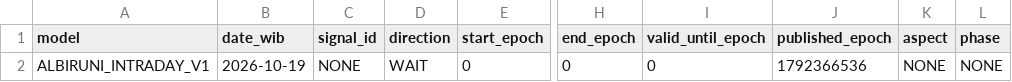
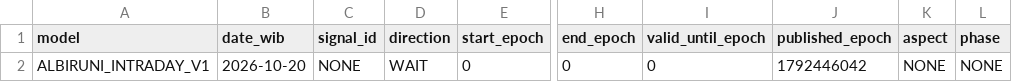
Before and after one commit to EnggarPrasetiyoDaviandhoni/SEKTE-MUSANG-CEBONK-COMPANY-22-, a CSV file: ea/albiruni_intraday/data/intraday.csv, drawn as a sheet; only a part is shown, gaps mark what is left out; the diff names each change by its address in the sheet, - before the commit and + after, or states it on an @@ line.

```diff
--- a/ea/albiruni_intraday/data/intraday.csv
+++ b/ea/albiruni_intraday/data/intraday.csv
-B2 (date_wib): 2026-10-19
+B2 (date_wib): 2026-10-20
-J2 (published_epoch): 1792366536
+J2 (published_epoch): 1792446042
```
Also changed, not shown: ea/albiruni_intraday/data/majority_direct_v3.csv, ea/albiruni_intraday/data/majority_v2.csv, 3 other files.
